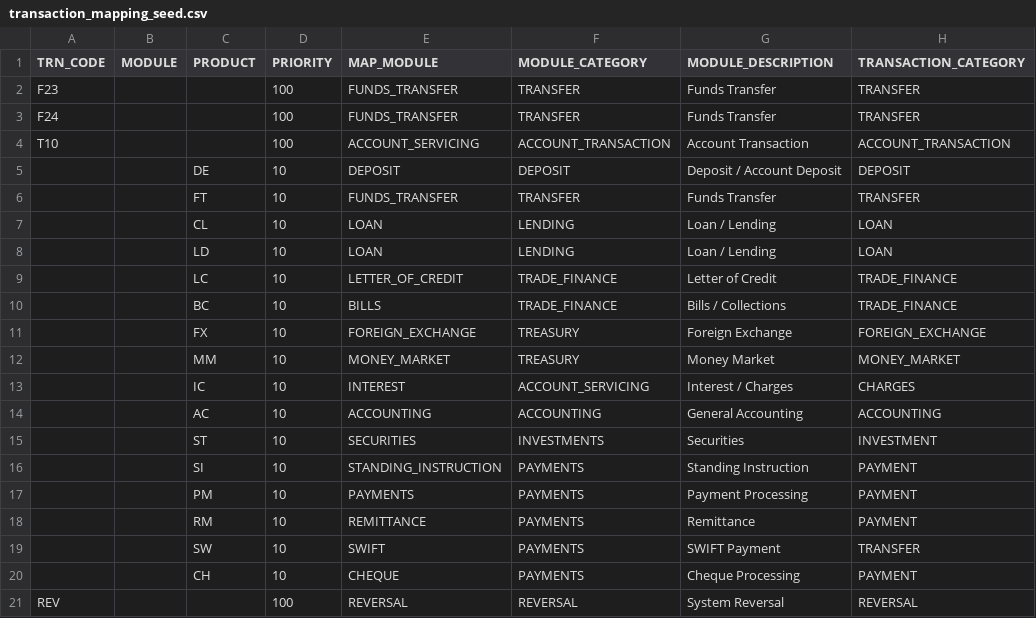
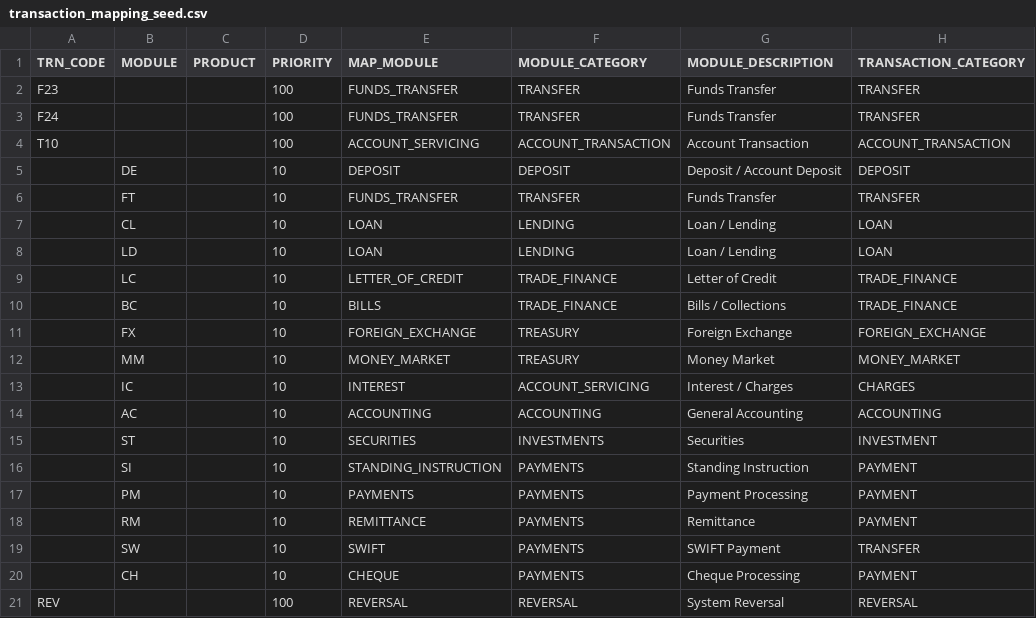
Before and after one commit to wealth-arubayi/ng_banking_transaction_lakehouse_pipeline, a CSV file: reference/transaction_mapping_seed.csv, drawn as a sheet; only a part is shown; the diff names each change by its address in the sheet, - before the commit and + after, or states it on an @@ line.

```diff
--- a/reference/transaction_mapping_seed.csv
+++ b/reference/transaction_mapping_seed.csv
-B5 (MODULE): (empty)
+B5 (MODULE): DE
-C5 (PRODUCT): DE
+C5 (PRODUCT): (empty)
-B6 (MODULE): (empty)
+B6 (MODULE): FT
-C6 (PRODUCT): FT
+C6 (PRODUCT): (empty)
-B7 (MODULE): (empty)
+B7 (MODULE): CL
-C7 (PRODUCT): CL
+C7 (PRODUCT): (empty)
-B8 (MODULE): (empty)
+B8 (MODULE): LD
-C8 (PRODUCT): LD
+C8 (PRODUCT): (empty)
-B9 (MODULE): (empty)
+B9 (MODULE): LC
-C9 (PRODUCT): LC
+C9 (PRODUCT): (empty)
-B10 (MODULE): (empty)
+B10 (MODULE): BC
-C10 (PRODUCT): BC
+C10 (PRODUCT): (empty)
-B11 (MODULE): (empty)
+B11 (MODULE): FX
-C11 (PRODUCT): FX
+C11 (PRODUCT): (empty)
-B12 (MODULE): (empty)
+B12 (MODULE): MM
-C12 (PRODUCT): MM
+C12 (PRODUCT): (empty)
-B13 (MODULE): (empty)
+B13 (MODULE): IC
-C13 (PRODUCT): IC
+C13 (PRODUCT): (empty)
-B14 (MODULE): (empty)
+B14 (MODULE): AC
-C14 (PRODUCT): AC
+C14 (PRODUCT): (empty)
-B15 (MODULE): (empty)
+B15 (MODULE): ST
-C15 (PRODUCT): ST
+C15 (PRODUCT): (empty)
-B16 (MODULE): (empty)
+B16 (MODULE): SI
-C16 (PRODUCT): SI
+C16 (PRODUCT): (empty)
-B17 (MODULE): (empty)
+B17 (MODULE): PM
-C17 (PRODUCT): PM
+C17 (PRODUCT): (empty)
-B18 (MODULE): (empty)
+B18 (MODULE): RM
-C18 (PRODUCT): RM
+C18 (PRODUCT): (empty)
-B19 (MODULE): (empty)
+B19 (MODULE): SW
-C19 (PRODUCT): SW
+C19 (PRODUCT): (empty)
-B20 (MODULE): (empty)
+B20 (MODULE): CH
-C20 (PRODUCT): CH
+C20 (PRODUCT): (empty)
```
Also changed, not shown: 13 other files.
